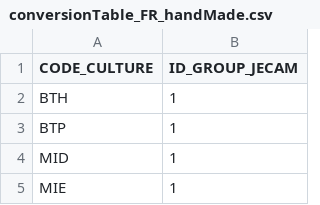
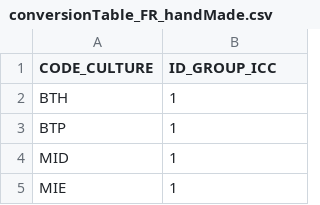
Before and after one commit to BertilleT/classificrops, a CSV file: data/FR/conversionTable_FR_handMade.csv, drawn as a sheet; only a part is shown.

```diff
--- a/data/FR/conversionTable_FR_handMade.csv
+++ b/data/FR/conversionTable_FR_handMade.csv
@@ -1,2 +1,2 @@
-CODE_CULTURE,ID_GROUP_JECAM
+CODE_CULTURE,ID_GROUP_ICC
 BTH,1
```
Also changed, not shown: data/FR/conversionTable_FR_scriptMade.csv, data/FR/matchingDf_FR_scriptMade.csv, 24 other files.
